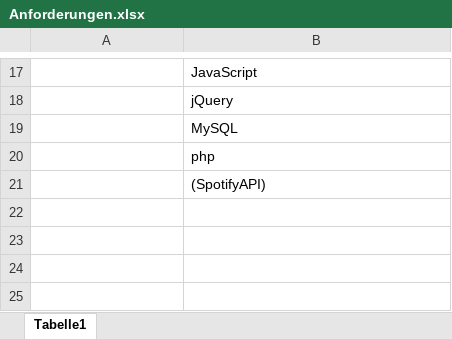
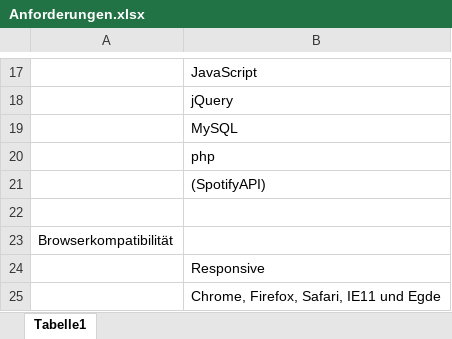
Before and after one commit to widmerin/songquiz, an Excel workbook: Doc/Anforderungen.xlsx, sheet Tabelle1, drawn as a sheet; only a part is shown, gaps mark what is left out; values as stored, in another font and other column widths than the file's, no borders; the diff names each change by its address in the sheet, - before the commit and + after, or states it on an @@ line.

Commit message:
Update Anforderungsliste

```diff
--- a/Doc/Anforderungen.xlsx (sheet Tabelle1)
+++ b/Doc/Anforderungen.xlsx (sheet Tabelle1)
+row 22: (empty)
+row 23: Browserkompatibilität
+row 24:  | Responsive
+row 25:  | Chrome, Firefox, Safari, IE11 und Egde
```
